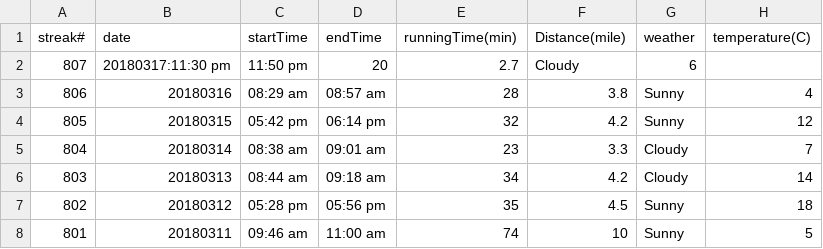
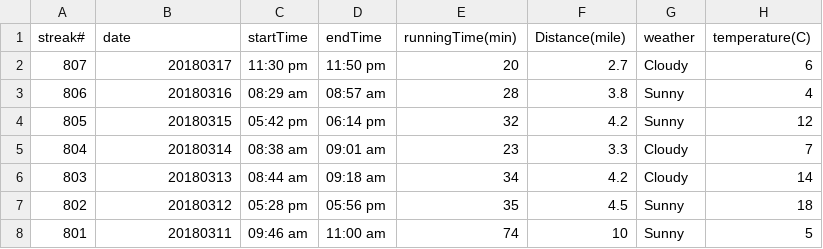
Before and after one commit to conge/RunningStreak, a CSV file: runningRecords2018.csv, drawn as a sheet; only a part is shown.

Commit message:
Streak 807. Night run

```diff
--- a/runningRecords2018.csv
+++ b/runningRecords2018.csv
@@ -1,3 +1,3 @@
 streak#,date,startTime,endTime,runningTime(min),Distance(mile),weather,temperature(C)
-807,20180317:11:30 pm,11:50 pm,20,2.7,Cloudy,6
+807,20180317,11:30 pm,11:50 pm,20,2.7,Cloudy,6
 806,20180316,08:29 am,08:57 am,28,3.8,Sunny,4
```
